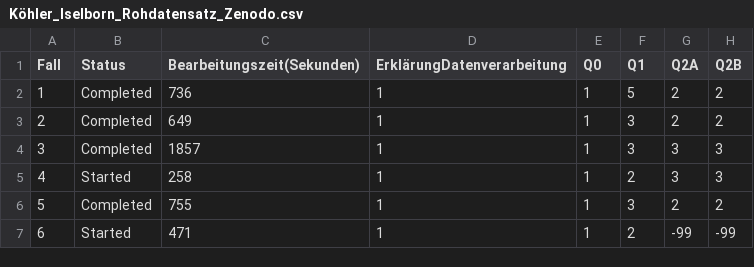
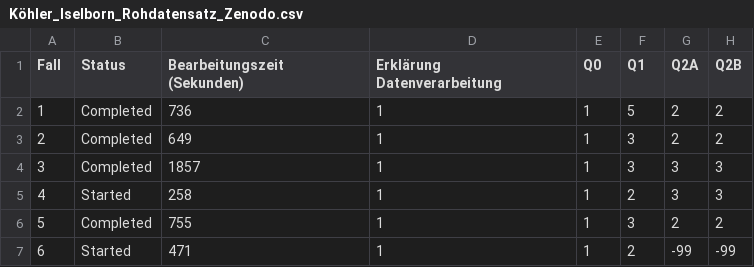
Before and after one commit to fskHartmann/Bierprojekt, a CSV file: data/Köhler_Iselborn_Rohdatensatz_Zenodo.csv, drawn as a sheet; only a part is shown; ↵ is a line break in a cell; the diff names each change by its address in the sheet, - before the commit and + after, or states it on an @@ line.

```diff
--- a/data/Köhler_Iselborn_Rohdatensatz_Zenodo.csv
+++ b/data/Köhler_Iselborn_Rohdatensatz_Zenodo.csv
-C1: Bearbeitungszeit(Sekunden)
+C1: Bearbeitungszeit ↵ (Sekunden)
-D1: ErklärungDatenverarbeitung
+D1: Erklärung ↵ Datenverarbeitung
```
Also changed, not shown: 4 other files.
